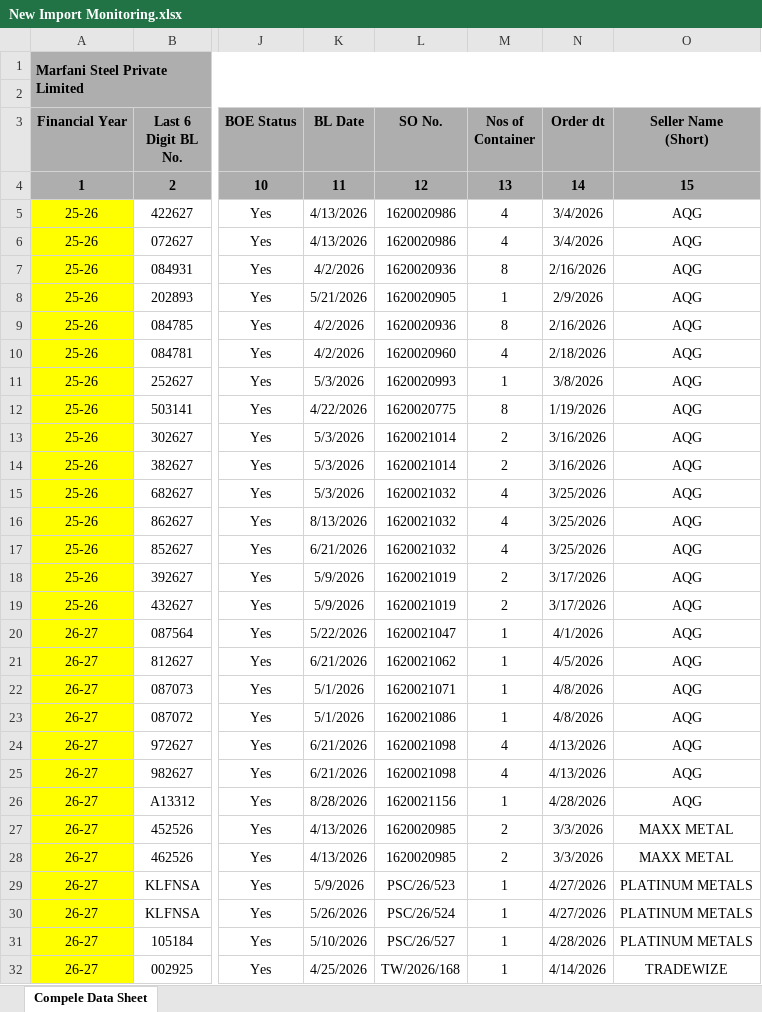
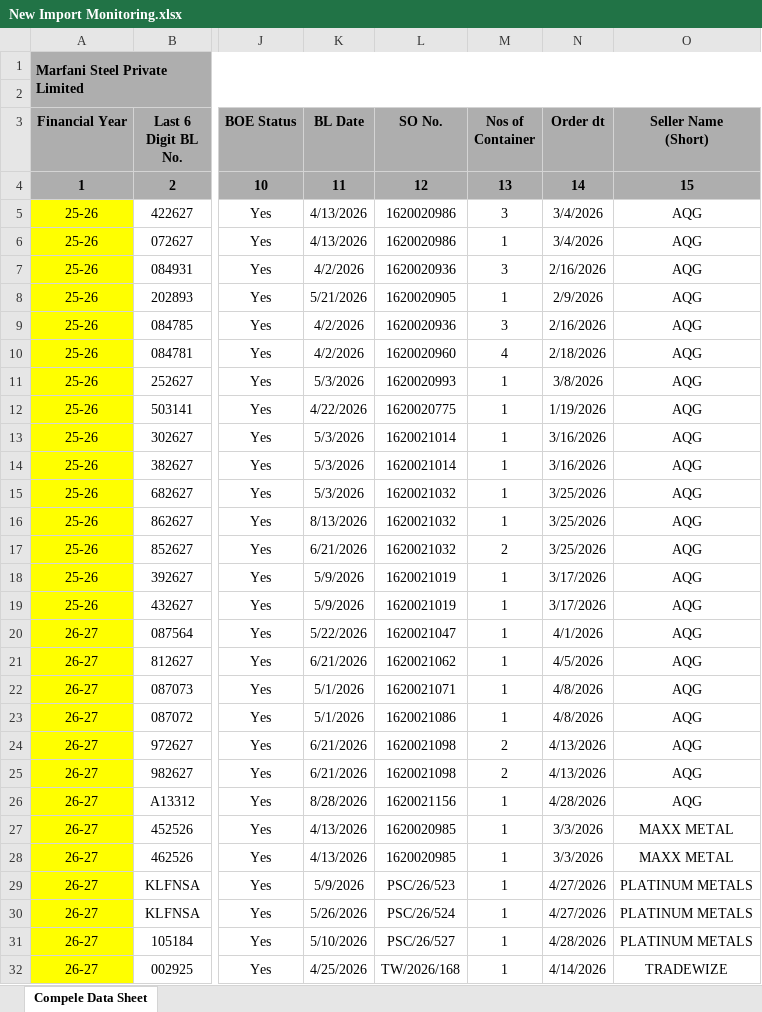
Before and after one commit to MarfaniSteelGroup/Marfani-Steel-management-Reporting-Dashboard, an Excel workbook: data/New Import Monitoring.xlsx, sheet Compele Data Sheet, drawn as a sheet; only a part is shown, gaps mark what is left out; values as stored, in another font and other column widths than the file's, no borders; the diff covers the shown part only; the diff names each change by its address in the sheet, - before the commit and + after, or states it on an @@ line.

Commit message:
Sync local workbook 2026-09-23 10:54:50

```diff
--- a/data/New Import Monitoring.xlsx (sheet Compele Data Sheet)
+++ b/data/New Import Monitoring.xlsx (sheet Compele Data Sheet)
-M5 (Nos of Container): 4
+M5 (Nos of Container): 3
-M6 (Nos of Container): 4
+M6 (Nos of Container): 1
-M7 (Nos of Container): 8
+M7 (Nos of Container): 3
-M9 (Nos of Container): 8
+M9 (Nos of Container): 3
-M12 (Nos of Container): 8
+M12 (Nos of Container): 1
-M13:M14 (Nos of Container): 2
+M13:M14 (Nos of Container): 1
-M15:M16 (Nos of Container): 4
+M15:M16 (Nos of Container): 1
-M17 (Nos of Container): 4
+M17 (Nos of Container): 2
-M18:M19 (Nos of Container): 2
+M18:M19 (Nos of Container): 1
-M24:M25 (Nos of Container): 4
+M24:M25 (Nos of Container): 2
-M27:M28 (Nos of Container): 2
+M27:M28 (Nos of Container): 1
```
Also changed, not shown: 65 edited cells elsewhere in this sheet, formulas that keep their value.
